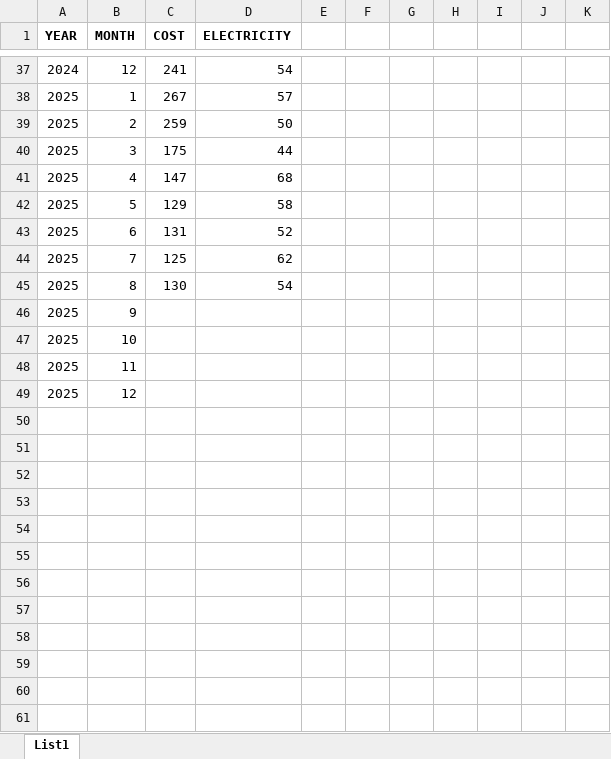
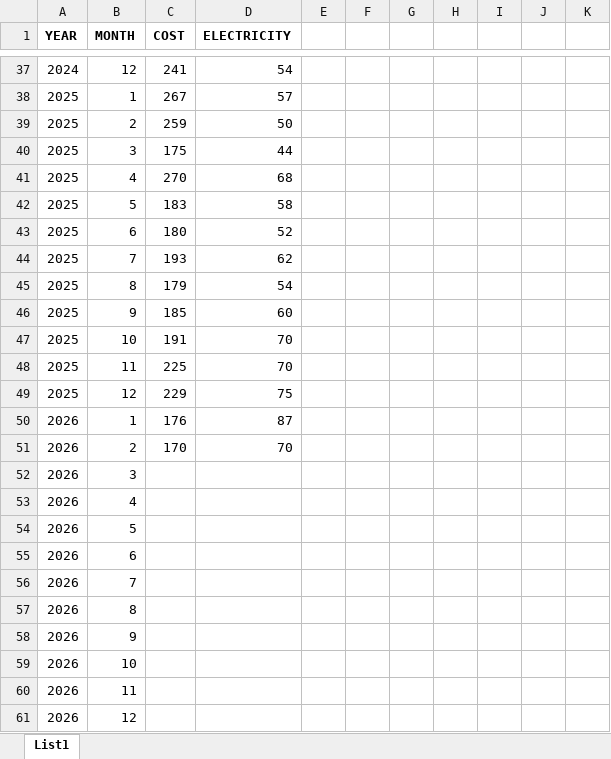
Before and after one commit to ora666/streamlit, an Excel workbook: vic/Analitika-stroski.xlsx, sheet List1, drawn as a sheet; only a part is shown, gaps mark what is left out; values as stored, in another font and other column widths than the file's, no borders; the diff covers the shown part only; the diff names each change by its address in the sheet, - before the commit and + after, or states it on an @@ line.

Commit message:
Update Analitika-stroski.xlsx

```diff
--- a/vic/Analitika-stroski.xlsx (sheet List1)
+++ b/vic/Analitika-stroski.xlsx (sheet List1)
-C41 (COST): 147
+C41 (COST): 270
-C42 (COST): 129
+C42 (COST): 183
-C43 (COST): 131
+C43 (COST): 180
-C44 (COST): 125
+C44 (COST): 193
-C45 (COST): 130
+C45 (COST): 179
-C46 (COST): (empty)
+C46 (COST): 185
-D46 (ELECTRICITY): (empty)
+D46 (ELECTRICITY): 60
-C47 (COST): (empty)
+C47 (COST): 191
-D47:D48 (ELECTRICITY): (empty)
+D47:D48 (ELECTRICITY): 70
-C48 (COST): (empty)
+C48 (COST): 225
-C49 (COST): (empty)
+C49 (COST): 229
-D49 (ELECTRICITY): (empty)
+D49 (ELECTRICITY): 75
+row 50: 2026 | 1 | 176 | 87
+row 51: 2026 | 2 | 170 | 70
+row 52: 2026 | 3
+row 53: 2026 | 4
+row 54: 2026 | 5
+row 55: 2026 | 6
+row 56: 2026 | 7
+row 57: 2026 | 8
+row 58: 2026 | 9
+row 59: 2026 | 10
+row 60: 2026 | 11
+row 61: 2026 | 12
```
Also changed, not shown: 9 edited cells elsewhere in this sheet.
